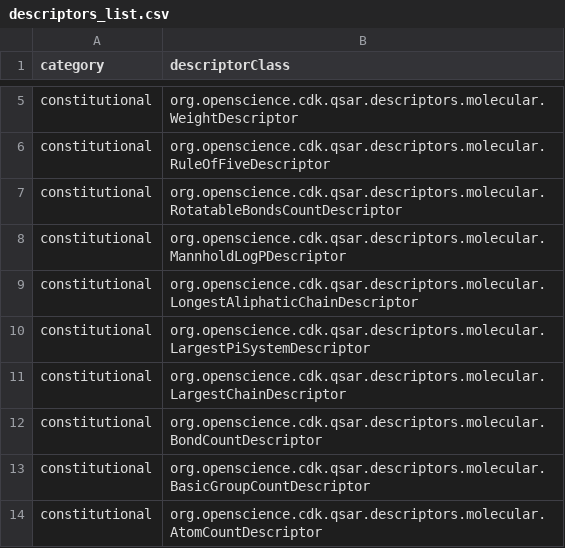
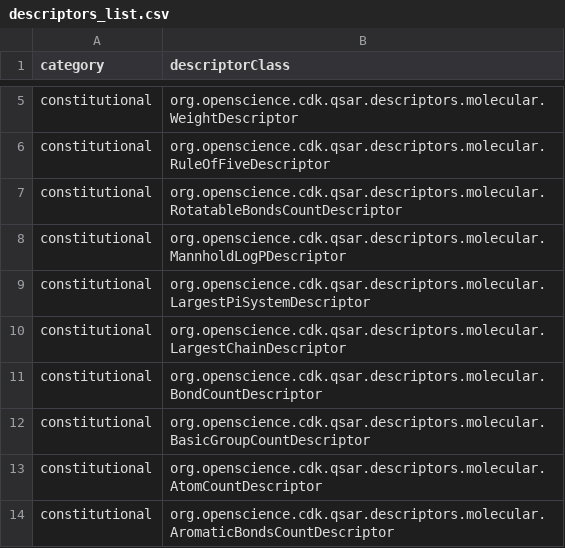
Before and after one commit to KISysBio/modSAR, a CSV file: processing/modSAR/descriptors_list.csv, drawn as a sheet; only a part is shown, gaps mark what is left out; the shorter side is filled out with more unchanged rows.

Commit message:
CDK Descriptors

```diff
--- a/processing/modSAR/descriptors_list.csv
+++ b/processing/modSAR/descriptors_list.csv
@@ -8,3 +8,2 @@
 "constitutional","org.openscience.cdk.qsar.descriptors.molecular.MannholdLogPDescriptor"
-"constitutional","org.openscience.cdk.qsar.descriptors.molecular.LongestAliphaticChainDescriptor"
 "constitutional","org.openscience.cdk.qsar.descriptors.molecular.LargestPiSystemDescriptor"
```
Also changed, not shown: 6 other files.
